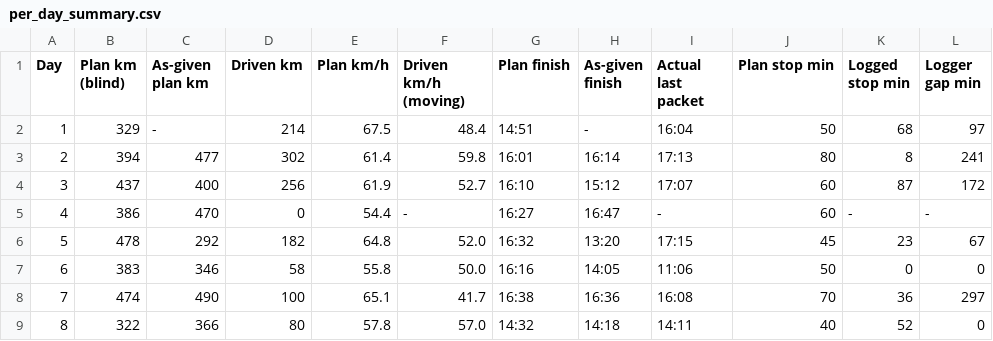
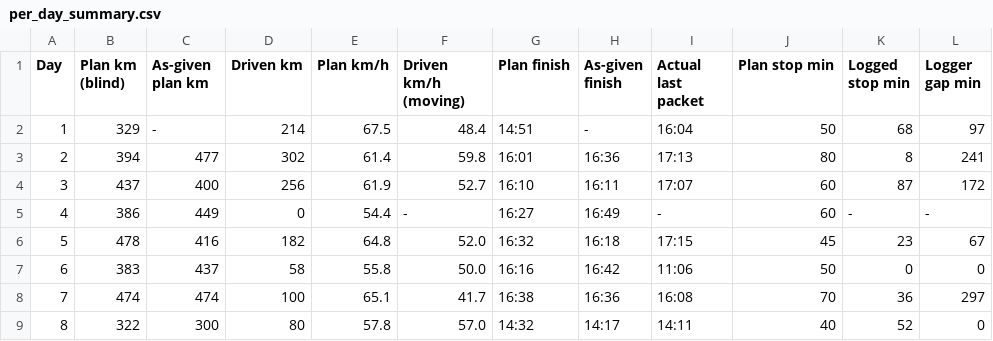
Before and after one commit to zifah-re/AgniRath-Strat, a CSV file: Pre-WSC/sasol_analysis/plan_vs_actual/per_day_summary.csv, drawn as a sheet; only a part is shown; the diff names each change by its address in the sheet, - before the commit and + after, or states it on an @@ line.

```diff
--- a/Pre-WSC/sasol_analysis/plan_vs_actual/per_day_summary.csv
+++ b/Pre-WSC/sasol_analysis/plan_vs_actual/per_day_summary.csv
-H3 (As-given finish): 16:14
+H3 (As-given finish): 16:36
-H4 (As-given finish): 15:12
+H4 (As-given finish): 16:11
-C5 (As-given plan km): 470
+C5 (As-given plan km): 449
-H5 (As-given finish): 16:47
+H5 (As-given finish): 16:49
-C6 (As-given plan km): 292
+C6 (As-given plan km): 416
-H6 (As-given finish): 13:20
+H6 (As-given finish): 16:18
-C7 (As-given plan km): 346
+C7 (As-given plan km): 437
-H7 (As-given finish): 14:05
+H7 (As-given finish): 16:42
-C8 (As-given plan km): 490
+C8 (As-given plan km): 474
-C9 (As-given plan km): 366
+C9 (As-given plan km): 300
-H9 (As-given finish): 14:18
+H9 (As-given finish): 14:17
```
Also changed, not shown: Pre-WSC/sasol_analysis/plan_vs_actual/plan_vs_actual_by_day.csv, 7 other files.
